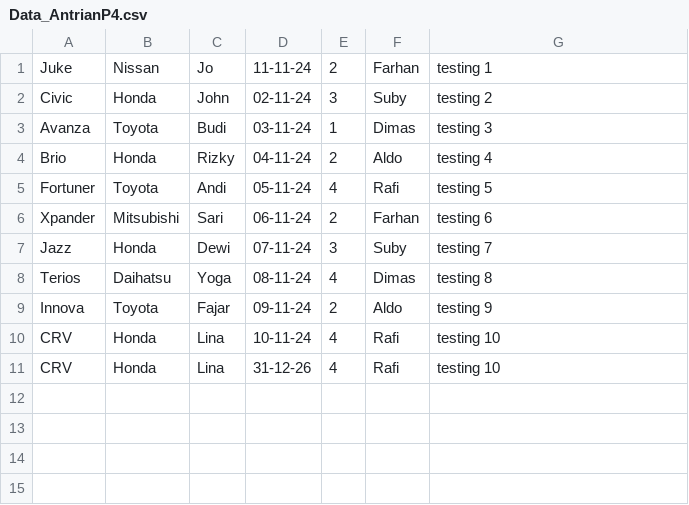
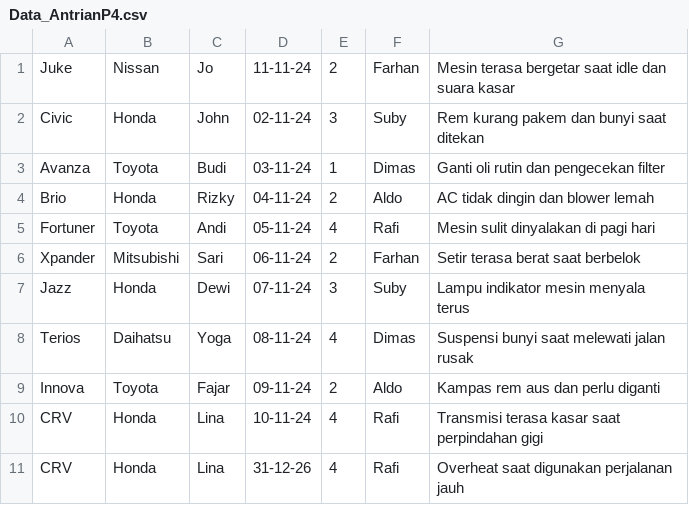
Before and after one commit to wann05/prak4, a CSV file: Data_AntrianP4.csv, drawn as a sheet.

Commit message:
Update Data_AntrianP4.csv

```diff
--- a/Data_AntrianP4.csv
+++ b/Data_AntrianP4.csv
@@ -1,11 +1,11 @@
-Juke;Nissan;Jo;11-11-24;2;Farhan;testing 1
-Civic;Honda;John;02-11-24;3;Suby;testing 2
-Avanza;Toyota;Budi;03-11-24;1;Dimas;testing 3
-Brio;Honda;Rizky;04-11-24;2;Aldo;testing 4
-Fortuner;Toyota;Andi;05-11-24;4;Rafi;testing 5
-Xpander;Mitsubishi;Sari;06-11-24;2;Farhan;testing 6
-Jazz;Honda;Dewi;07-11-24;3;Suby;testing 7
-Terios;Daihatsu;Yoga;08-11-24;4;Dimas;testing 8
-Innova;Toyota;Fajar;09-11-24;2;Aldo;testing 9
-CRV;Honda;Lina;10-11-24;4;Rafi;testing 10
-CRV;Honda;Lina;31-12-26;4;Rafi;testing 10
+Juke;Nissan;Jo;11-11-24;2;Farhan;Mesin terasa bergetar saat idle dan suara kasar
+Civic;Honda;John;02-11-24;3;Suby;Rem kurang pakem dan bunyi saat ditekan
+Avanza;Toyota;Budi;03-11-24;1;Dimas;Ganti oli rutin dan pengecekan filter
+Brio;Honda;Rizky;04-11-24;2;Aldo;AC tidak dingin dan blower lemah
+Fortuner;Toyota;Andi;05-11-24;4;Rafi;Mesin sulit dinyalakan di pagi hari
+Xpander;Mitsubishi;Sari;06-11-24;2;Farhan;Setir terasa berat saat berbelok
+Jazz;Honda;Dewi;07-11-24;3;Suby;Lampu indikator mesin menyala terus
+Terios;Daihatsu;Yoga;08-11-24;4;Dimas;Suspensi bunyi saat melewati jalan rusak
+Innova;Toyota;Fajar;09-11-24;2;Aldo;Kampas rem aus dan perlu diganti
+CRV;Honda;Lina;10-11-24;4;Rafi;Transmisi terasa kasar saat perpindahan gigi
+CRV;Honda;Lina;31-12-26;4;Rafi;Overheat saat digunakan perjalanan jauh
```
